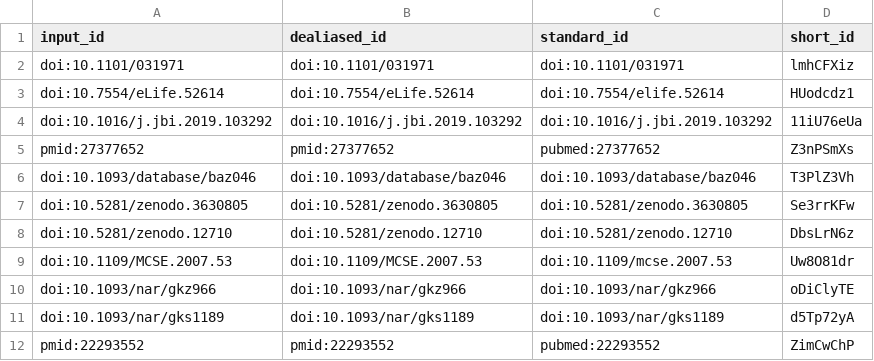
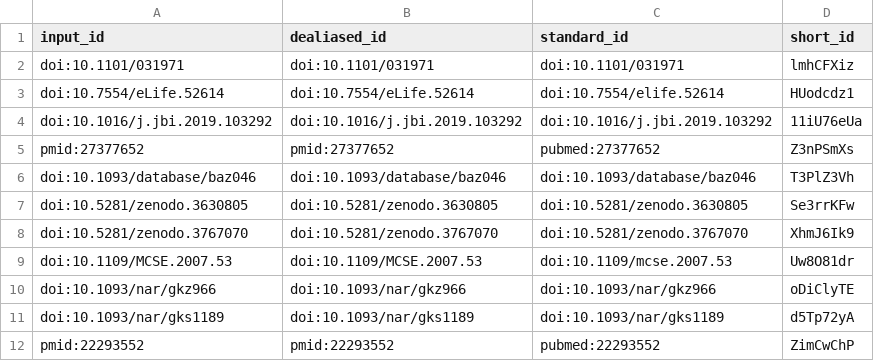
Before and after one commit to jvfe/project_panglaodb, a TSV file: citations.tsv, drawn as a sheet; removed rows and columns are numbered as before the commit, all else as after; the diff names each change by its address in the sheet, - before the commit and + after, or states it on an @@ line.

```diff
--- a/citations.tsv
+++ b/citations.tsv
-row 8: doi:10.5281/zenodo.12710 | doi:10.5281/zenodo.12710 | doi:10.5281/zenodo.12710 | DbsLrN6z
+row 8: doi:10.5281/zenodo.3767070 | doi:10.5281/zenodo.3767070 | doi:10.5281/zenodo.3767070 | XhmJ6Ik9
```
Also changed, not shown: 7 other files.
